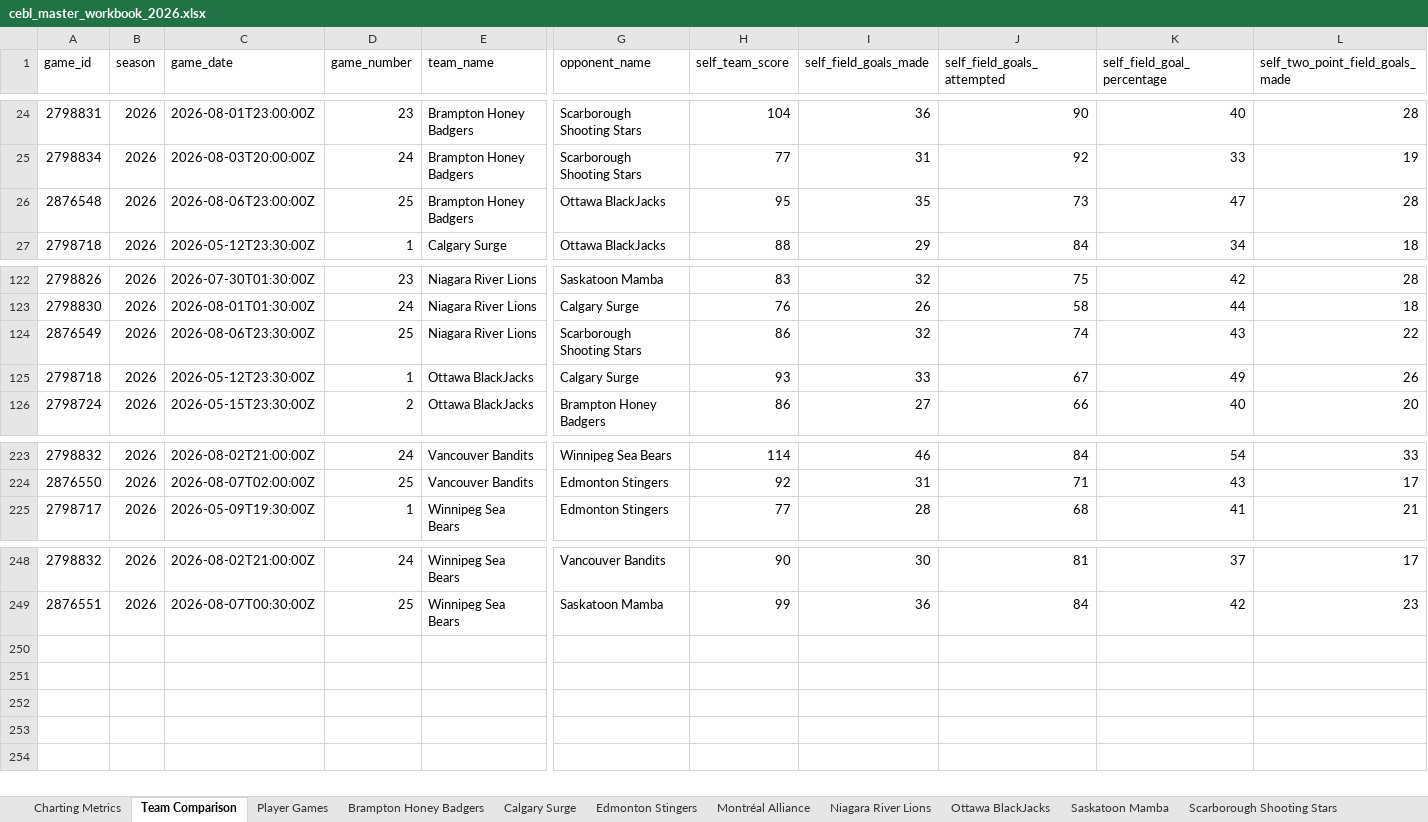
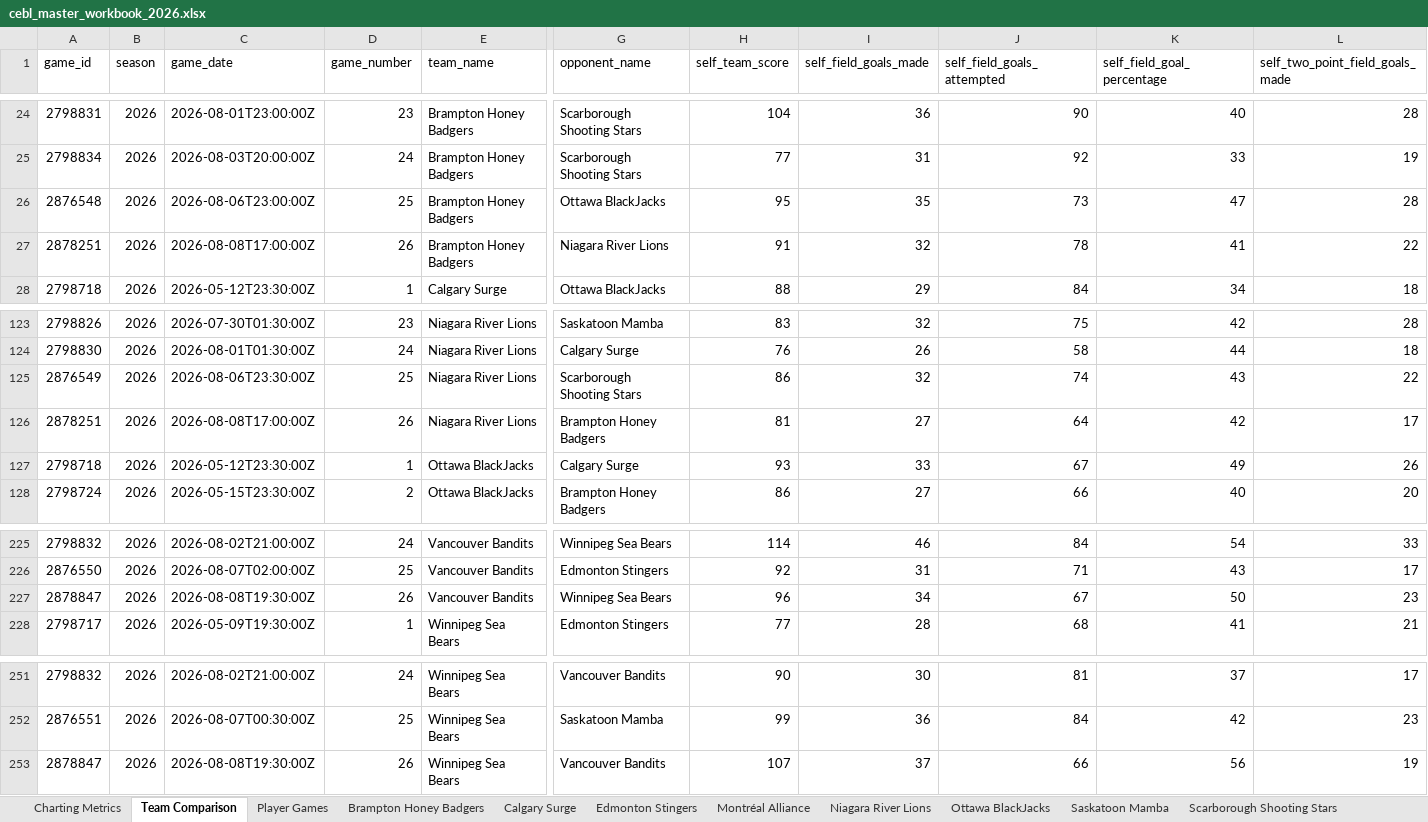
Before and after one commit to Ztillz/cebl-boxscore-tracker, an Excel workbook: data/exports/cebl_master_workbook_2026.xlsx, sheet Team Comparison, drawn as a sheet; only a part is shown, gaps mark what is left out; values as stored, in another font and other column widths than the file's, no borders; rows hold the shown columns only; the diff names each change by its address in the sheet, - before the commit and + after, or states it on an @@ line.

```diff
--- a/data/exports/cebl_master_workbook_2026.xlsx (sheet Team Comparison)
+++ b/data/exports/cebl_master_workbook_2026.xlsx (sheet Team Comparison)
+row 27: 2878251 | 2026 | 2026-08-08T17:00:00Z | 26 | Brampton Honey Badgers | Niagara River Lions | 91 | 32 | 78 | 41 | 22
+row 126: 2878251 | 2026 | 2026-08-08T17:00:00Z | 26 | Niagara River Lions | Brampton Honey Badgers | 81 | 27 | 64 | 42 | 17
+row 227: 2878847 | 2026 | 2026-08-08T19:30:00Z | 26 | Vancouver Bandits | Winnipeg Sea Bears | 96 | 34 | 67 | 50 | 23
+row 253: 2878847 | 2026 | 2026-08-08T19:30:00Z | 26 | Winnipeg Sea Bears | Vancouver Bandits | 107 | 37 | 66 | 56 | 19
```
Also changed, not shown: sheet Player Games, sheet Charting Metrics, sheet Vancouver Bandits, sheet Winnipeg Sea Bears, sheet Niagara River Lions, sheet Brampton Honey Badgers, 8 other files.
